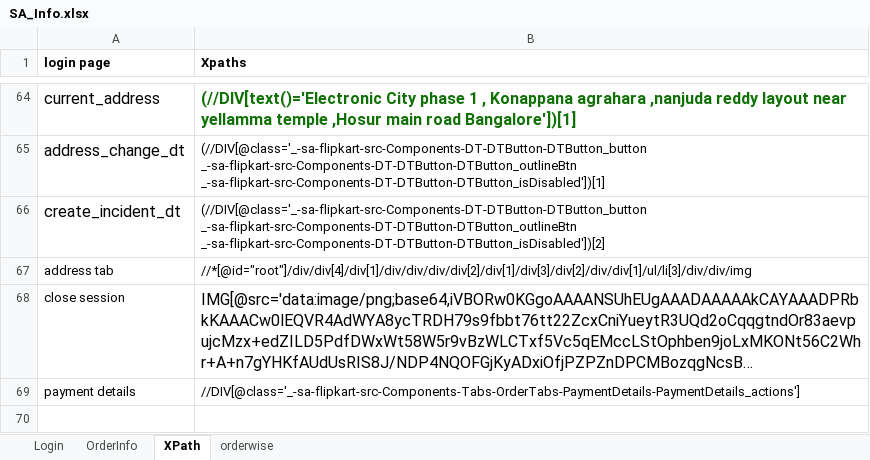
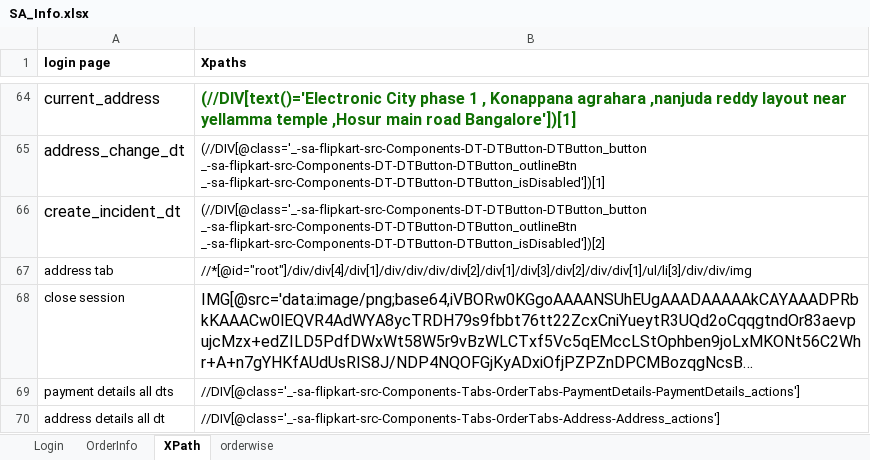
Before and after one commit to rkantjha/SA, an Excel workbook: SA_Info.xlsx, sheet XPath, drawn as a sheet; only a part is shown, gaps mark what is left out; long unchanged cells end in …; values as stored, in another font and other column widths than the file's, no borders; the diff names each change by its address in the sheet, - before the commit and + after, or states it on an @@ line.

Commit message:
commit with excel file

```diff
--- a/SA_Info.xlsx (sheet XPath)
+++ b/SA_Info.xlsx (sheet XPath)
-A69 (login page): payment details
+A69 (login page): payment details all dts
+row 70: address details all dt | //DIV[@class='_-sa-flipkart-src-Components-Tabs-OrderTabs-Address-Address_actions']
```
Also changed, not shown: 3 other files.
